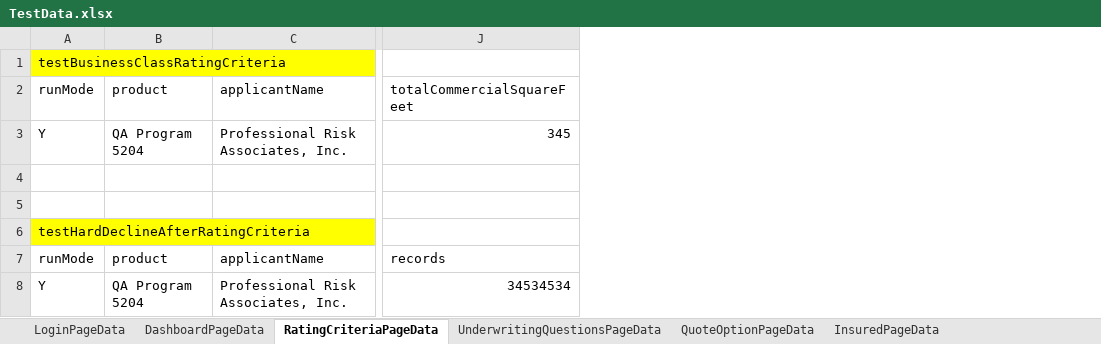
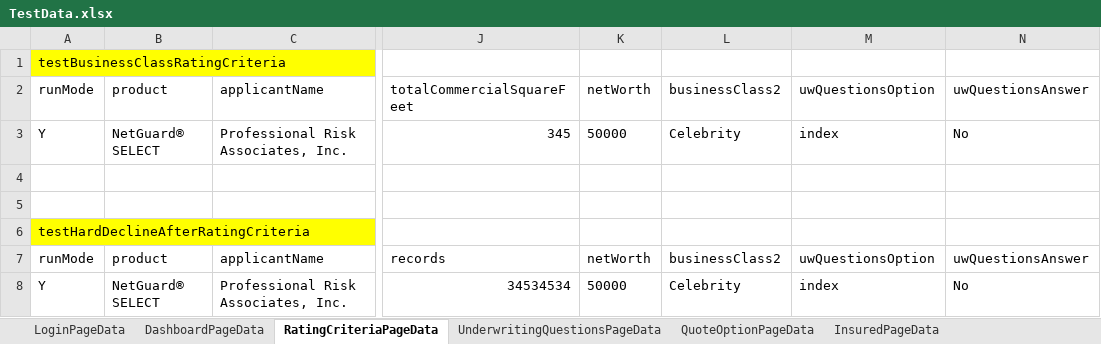
Before and after one commit to aza13/java-selenium-latest, an Excel workbook: src/main/resources/TestData.xlsx, sheet RatingCriteriaPageData, drawn as a sheet; only a part is shown, gaps mark what is left out; values as stored, in another font and other column widths than the file's, no borders; the diff names each change by its address in the sheet, - before the commit and + after, or states it on an @@ line.

Commit message:
updated scripts as per stage environment and product specific test data

```diff
--- a/src/main/resources/TestData.xlsx (sheet RatingCriteriaPageData)
+++ b/src/main/resources/TestData.xlsx (sheet RatingCriteriaPageData)
+column K, rows 2-8: netWorth | 50000 |  |  |  | netWorth | 50000
+column L, rows 2-8: businessClass2 | Celebrity |  |  |  | businessClass2 | Celebrity
+column M, rows 2-8: uwQuestionsOption | index |  |  |  | uwQuestionsOption | index
+column N, rows 2-8: uwQuestionsAnswer | No |  |  |  | uwQuestionsAnswer | No
-B3: QA Program 5204
+B3: NetGuard® SELECT
-B8: QA Program 5204
+B8: NetGuard® SELECT
```
Also changed, not shown: sheet QuoteOptionPageData, sheet InsuredPageData, sheet DashboardPageData, 17 other files.
